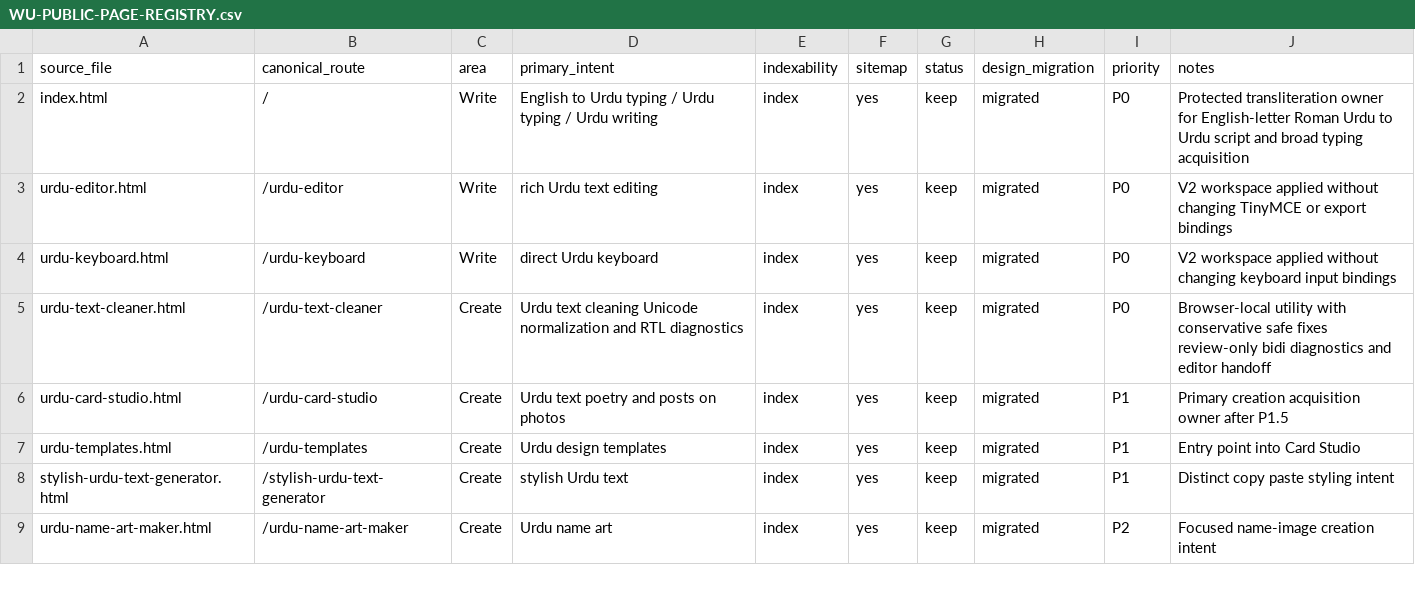
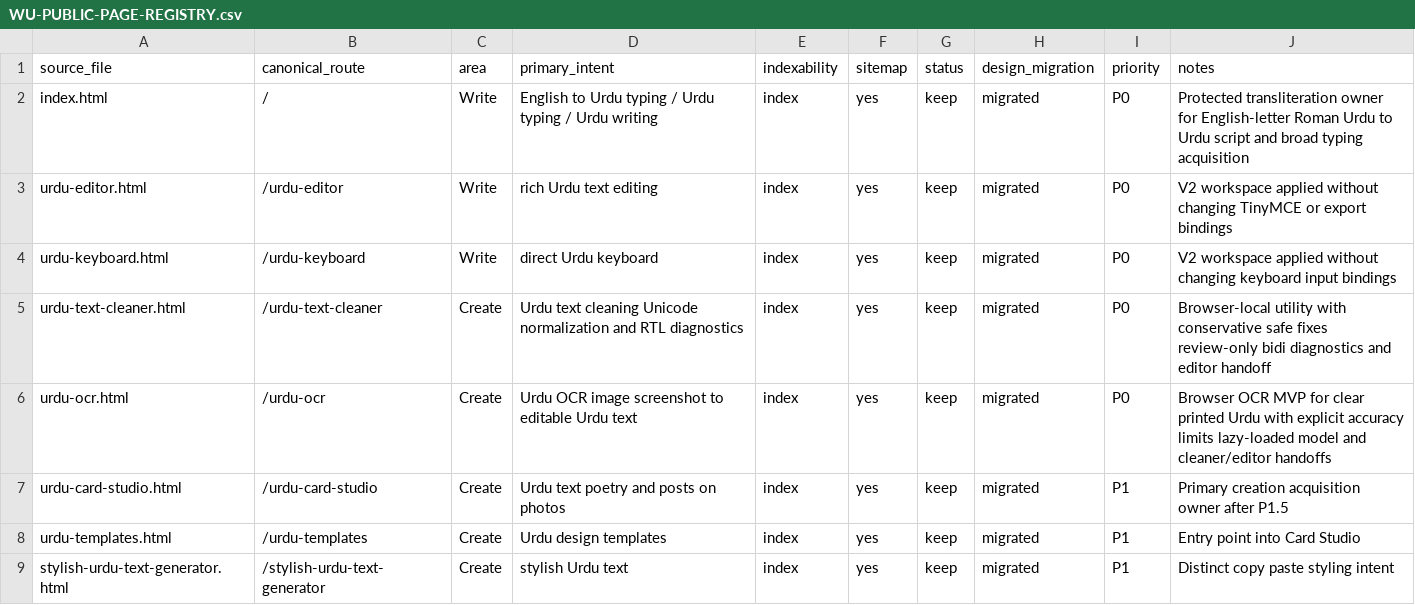
Before and after one commit to abaidurrehman/write-urdu, a CSV file: docs/WU-PUBLIC-PAGE-REGISTRY.csv, drawn as a sheet; only a part is shown; the shorter side is filled out with more unchanged rows.

Commit message:
Governance: register Urdu OCR public route

```diff
--- a/docs/WU-PUBLIC-PAGE-REGISTRY.csv
+++ b/docs/WU-PUBLIC-PAGE-REGISTRY.csv
@@ -5,2 +5,3 @@ urdu-keyboard.html,/urdu-keyboard,Write,direct Urdu keyboard,index,yes,keep,migr
 urdu-text-cleaner.html,/urdu-text-cleaner,Create,Urdu text cleaning Unicode normalization and RTL diagnostics,index,yes,keep,migrated,P0,Browser-local utility with conservative safe fixes review-only bidi diagnostics and editor handoff
+urdu-ocr.html,/urdu-ocr,Create,Urdu OCR image screenshot to editable Urdu text,index,yes,keep,migrated,P0,Browser OCR MVP for clear printed Urdu with explicit accuracy limits lazy-loaded model and cleaner/editor handoffs
 urdu-card-studio.html,/urdu-card-studio,Create,Urdu text poetry and posts on photos,index,yes,keep,migrated,P1,Primary creation acquisition owner after P1.5
```
